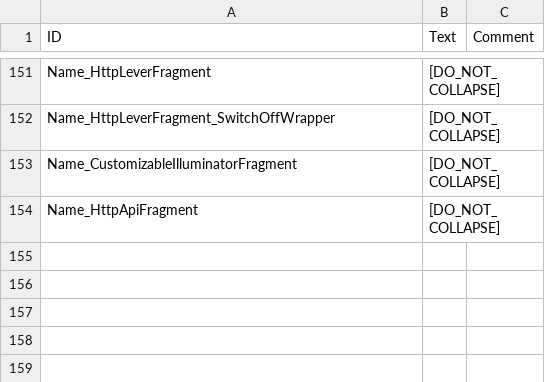
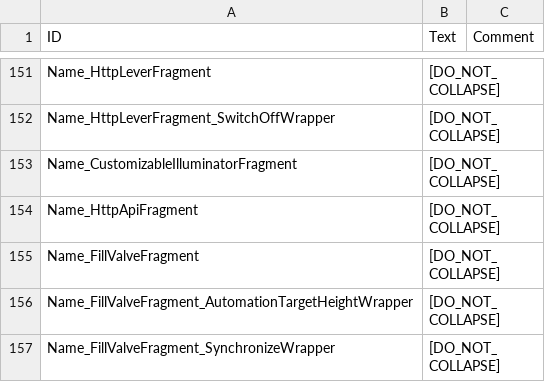
Before and after one commit to datvm/TimberbornMods, a CSV file: TImprove4UX/Localizations/enUS.csv, drawn as a sheet; only a part is shown, gaps mark what is left out.

```diff
--- a/TImprove4UX/Localizations/enUS.csv
+++ b/TImprove4UX/Localizations/enUS.csv
@@ -160 +160,4 @@ Name_CustomizableIlluminatorFragment,"[DO_NOT_COLLAPSE]",
 Name_HttpApiFragment,"[DO_NOT_COLLAPSE]",
+Name_FillValveFragment,"[DO_NOT_COLLAPSE]",
+Name_FillValveFragment_AutomationTargetHeightWrapper,"[DO_NOT_COLLAPSE]",
+Name_FillValveFragment_SynchronizeWrapper,"[DO_NOT_COLLAPSE]",
```
Also changed, not shown: 3 other files.
